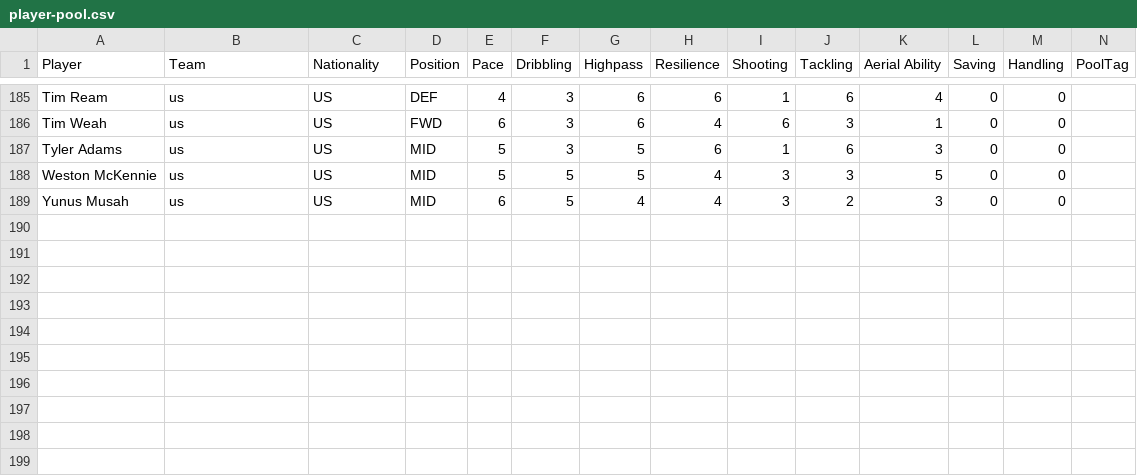
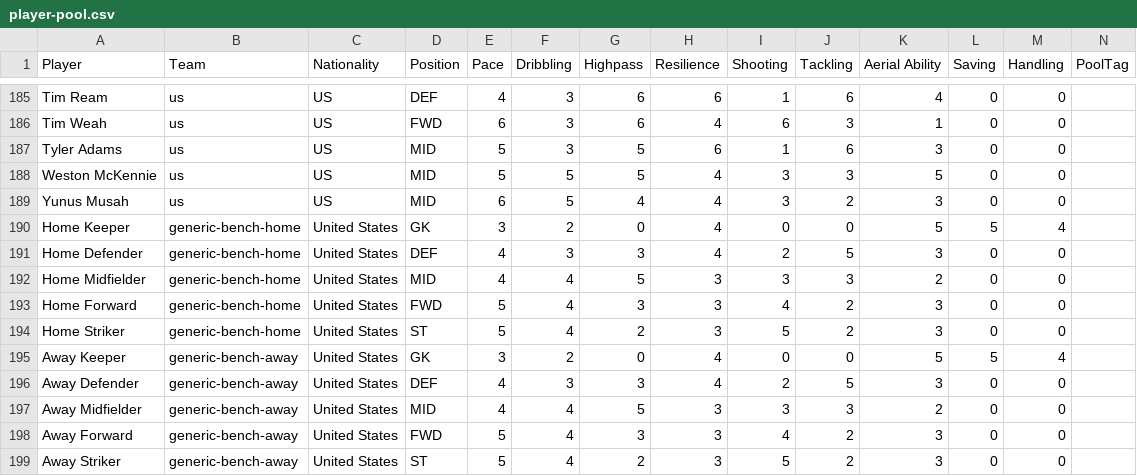
Before and after one commit to grembinni/counter-attack-poc, a CSV file: packages/shared/src/data/player-pool.csv, drawn as a sheet; only a part is shown, gaps mark what is left out; the diff names each change by its address in the sheet, - before the commit and + after, or states it on an @@ line.

Commit message:
feat(46-04): seed two generic 5-player bench rosters via CSV pipeline
- Append 10 CSV rows (5 generic-bench-home, 5 generic-bench-away), one per
  role (GK/DEF/MID/FWD/ST), stats tuned so total-stat lands in 24-30
  (common/uncommon tier, never rare/chase)
- seed-rosters.ts: GENERIC_BENCH_SLUGS + GENERIC_BENCH_NUMBER_OFFSET=11,
  numberOffset param on buildSquadEntries so the two generic groups get
  jersey numbers 12-16 while every existing squad keeps 1-11 unchanged;
  EXPECTED_TOTAL 188 -> 198; header p-ID range comment updated
- Regenerated teams.ts: PLAYER_POOL now 198 entries, p189-p193 =
  generic-bench-home, p194-p198 = generic-bench-away; incidentally
  normalizes 2 pre-existing apostrophe-escaping quote-style drifts
  (N'Golo Kante, Liam O'Conner) between the script and the previously
  committed file, confirmed idempotent by re-running seed:rosters
- teamConfig.ts: GENERIC_BENCH_HOME_TEAM_ID/GENERIC_BENCH_AWAY_TEAM_ID
  constants + getGenericBenchPlayers(side) mirroring getSquadPlayers
- teams.test.ts: updated count/last-id assertions to 198/p198; new tests
  for getGenericBenchPlayers per-side/per-role coverage, jersey-number
  range 12-16, tier classification, and a resolvePoolPlayers leakage
  guard proving generic bench players are unreachable from every
  DraftPoolId

```diff
--- a/packages/shared/src/data/player-pool.csv
+++ b/packages/shared/src/data/player-pool.csv
+row 190: Home Keeper | generic-bench-home | United States | GK | 3 | 2 | 0 | 4 | 0 | 0 | 5 | 5 | 4
+row 191: Home Defender | generic-bench-home | United States | DEF | 4 | 3 | 3 | 4 | 2 | 5 | 3 | 0 | 0
+row 192: Home Midfielder | generic-bench-home | United States | MID | 4 | 4 | 5 | 3 | 3 | 3 | 2 | 0 | 0
+row 193: Home Forward | generic-bench-home | United States | FWD | 5 | 4 | 3 | 3 | 4 | 2 | 3 | 0 | 0
+row 194: Home Striker | generic-bench-home | United States | ST | 5 | 4 | 2 | 3 | 5 | 2 | 3 | 0 | 0
+row 195: Away Keeper | generic-bench-away | United States | GK | 3 | 2 | 0 | 4 | 0 | 0 | 5 | 5 | 4
+row 196: Away Defender | generic-bench-away | United States | DEF | 4 | 3 | 3 | 4 | 2 | 5 | 3 | 0 | 0
+row 197: Away Midfielder | generic-bench-away | United States | MID | 4 | 4 | 5 | 3 | 3 | 3 | 2 | 0 | 0
+row 198: Away Forward | generic-bench-away | United States | FWD | 5 | 4 | 3 | 3 | 4 | 2 | 3 | 0 | 0
+row 199: Away Striker | generic-bench-away | United States | ST | 5 | 4 | 2 | 3 | 5 | 2 | 3 | 0 | 0
```
Also changed, not shown: 4 other files.
